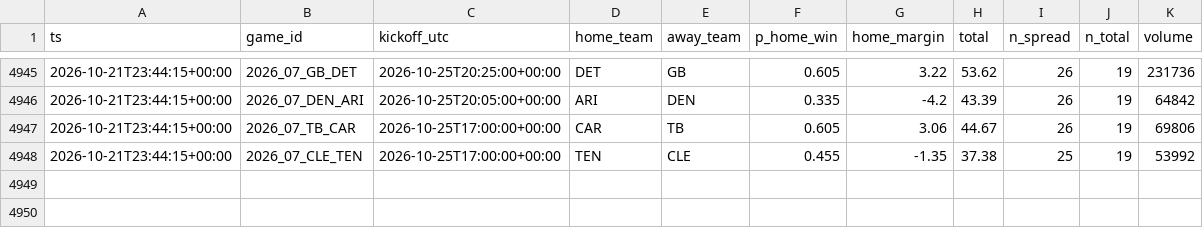
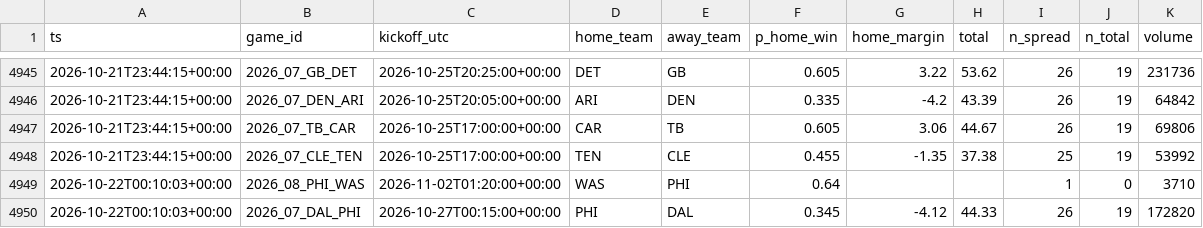
Before and after one commit to jferaz23/nfl-line-model, a CSV file: artifacts/kalshi/kalshi_nfl.csv, drawn as a sheet; only a part is shown, gaps mark what is left out.

```diff
--- a/artifacts/kalshi/kalshi_nfl.csv
+++ b/artifacts/kalshi/kalshi_nfl.csv
@@ -4948 +4948,3 @@ ts,game_id,kickoff_utc,home_team,away_team,p_home_win,home_margin,total,n_spread
 2026-10-21T23:44:15+00:00,2026_07_CLE_TEN,2026-10-25T17:00:00+00:00,TEN,CLE,0.455,-1.35,37.38,25,19,53992
+2026-10-22T00:10:03+00:00,2026_08_PHI_WAS,2026-11-02T01:20:00+00:00,WAS,PHI,0.64,,,1,0,3710
+2026-10-22T00:10:03+00:00,2026_07_DAL_PHI,2026-10-27T00:15:00+00:00,PHI,DAL,0.345,-4.12,44.33,26,19,172820
```
Also changed, not shown: 7 other files.
